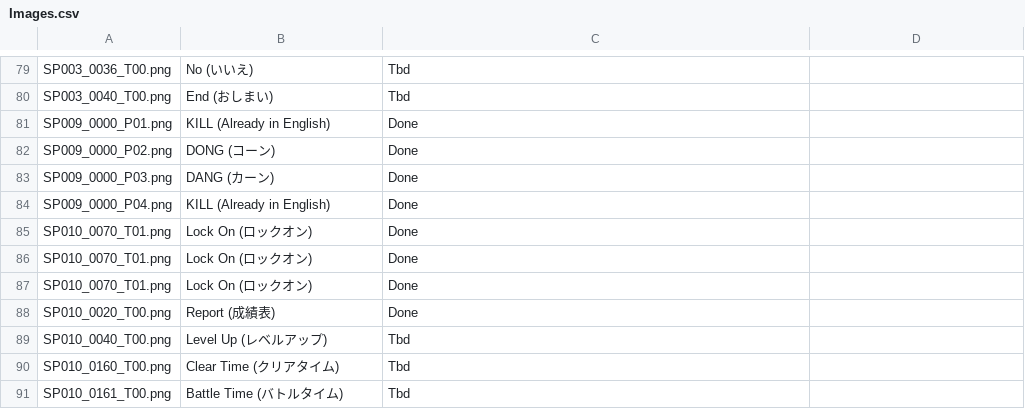
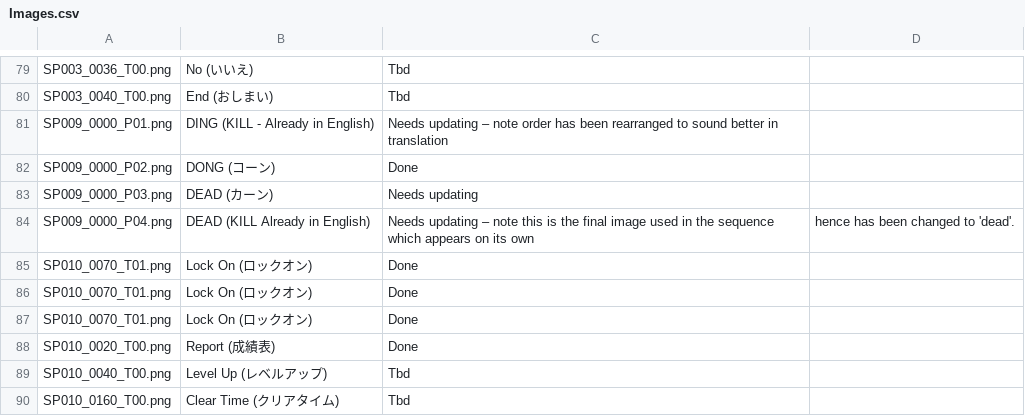
Before and after one commit to AGTTeam/MonoPriData, a CSV file: Images.csv, drawn as a sheet; only a part is shown, gaps mark what is left out; the shorter side is filled out with more unchanged rows.

```diff
--- a/Images.csv
+++ b/Images.csv
@@ -80,6 +80,6 @@ SP003_0036_T00.png,No (いいえ),Tbd
 SP003_0040_T00.png,End (おしまい),Tbd
-SP009_0000_P01.png,KILL (Already in English),Done
+SP009_0000_P01.png,DING (KILL - Already in English),Needs updating – note order has been rearranged to sound better in translation
 SP009_0000_P02.png,DONG (コーン),Done
-SP009_0000_P03.png,DANG (カーン),Done
-SP009_0000_P04.png,KILL (Already in English),Done
+SP009_0000_P03.png,DEAD (カーン),Needs updating
+SP009_0000_P04.png,DEAD (KILL Already in English),Needs updating – note this is the final image used in the sequence which appears on its own, hence has been changed to 'dead'.
 SP010_0070_T01.png,Lock On (ロックオン),Done
```
Also changed, not shown: 2 other files.
